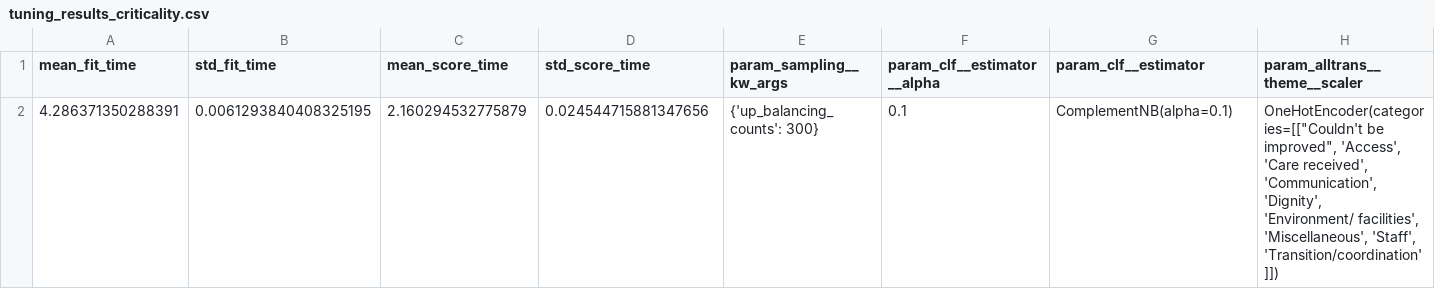
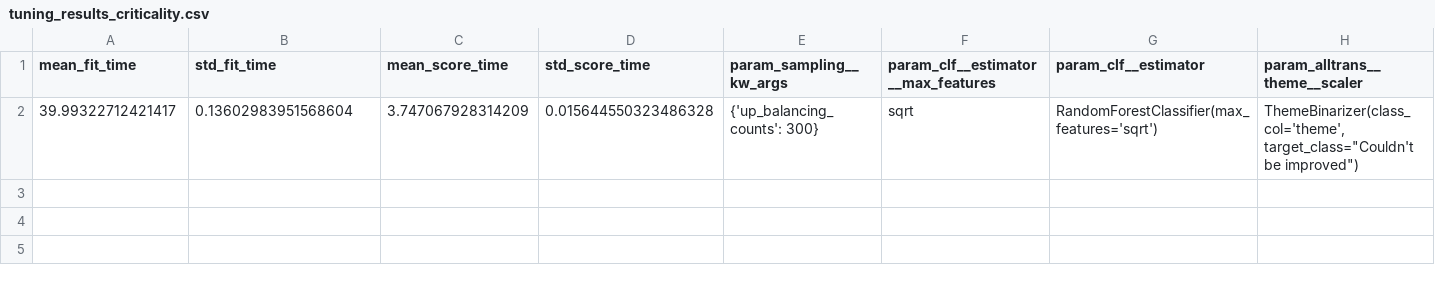
Before and after one commit to yiwen-h/pxtextmining, a CSV file: notebooks/results_criticality_issue_26/tuning_results_criticality.csv, drawn as a sheet; only a part is shown; removed rows and columns are numbered as before the commit, all else as after; rows hold the shown columns only; ↵ is a line break in a cell; the diff names each change by its address in the sheet, - before the commit and + after, or states it on an @@ line.

```diff
--- a/notebooks/results_criticality_issue_26/tuning_results_criticality.csv
+++ b/notebooks/results_criticality_issue_26/tuning_results_criticality.csv
-F1: param_clf__estimator__alpha
+F1: param_clf__estimator__max_features
-row 2: 4.286371350288391 | 0.0061293840408325195 | 2.160294532775879 | 0.024544715881347656 | {'up_balancing_counts': 300} | 0.1 | ComplementNB(alpha=0.1) | OneHotEncoder(categories=[["Couldn't be improved", 'Access', 'Care received', ↵ 'Communication', 'Dignity', ↵ 'Environment/ facilities', 'Miscellaneous', 'Staff', ↵ 'Transition/coordination']])
+row 2: 39.99322712421417 | 0.13602983951568604 | 3.747067928314209 | 0.015644550323486328 | {'up_balancing_counts': 300} | sqrt | RandomForestClassifier(max_features='sqrt') | ThemeBinarizer(class_col='theme', target_class="Couldn't be improved")
```
Also changed, not shown: notebooks/results_criticality_issue_26/accuracy_per_class_criticality.csv, notebooks/results_criticality_issue_26/index_test_data_criticality.csv, 13 other files.
